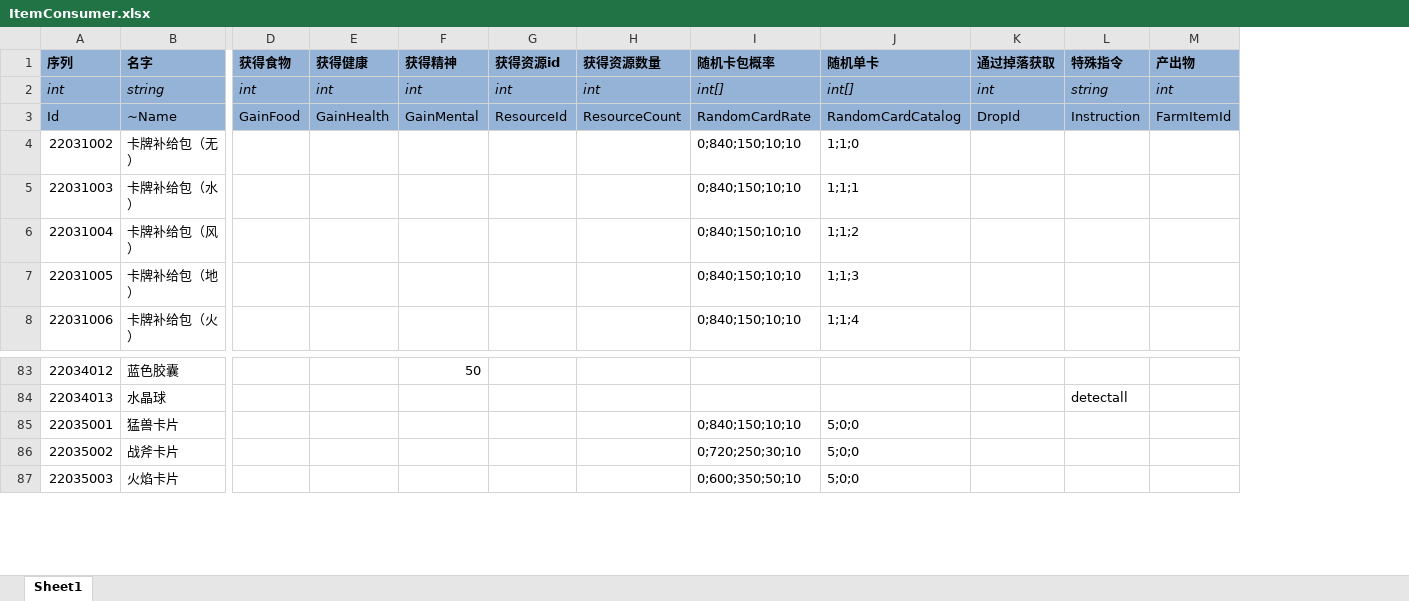
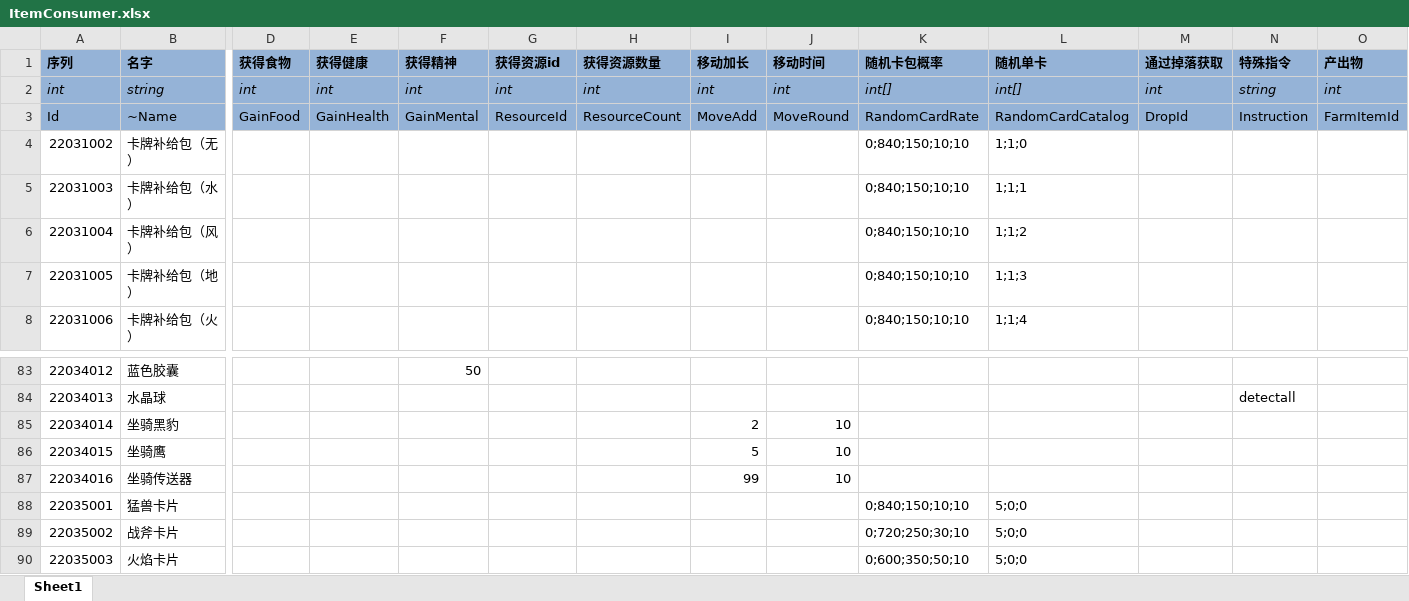
Before and after one commit to realeternia/TOMClassic, an Excel workbook: ConfigData/Xlsx/ItemConsumer.xlsx, sheet Sheet1, drawn as a sheet; only a part is shown, gaps mark what is left out; values as stored, in another font and other column widths than the file's, no borders; conditional formats and table styles not drawn; rows hold the shown columns only; the diff names each change by its address in the sheet, - before the commit and + after, or states it on an @@ line.

Commit message:
add ranged move item and the move effect

```diff
--- a/ConfigData/Xlsx/ItemConsumer.xlsx (sheet Sheet1)
+++ b/ConfigData/Xlsx/ItemConsumer.xlsx (sheet Sheet1)
+column I (移动加长), rows 2-3: int | MoveAdd
+column J (移动时间), rows 2-3: int | MoveRound
+row 85: 22034014 | 坐骑黑豹 |  |  |  |  |  | 2 | 10
+row 86: 22034015 | 坐骑鹰 |  |  |  |  |  | 5 | 10
+row 87: 22034016 | 坐骑传送器 |  |  |  |  |  | 99 | 10
```
Also changed, not shown: ConfigData/Xlsx/GameShop.xlsx, ConfigData/Xlsx/HItem.xlsx, 7 other files.
